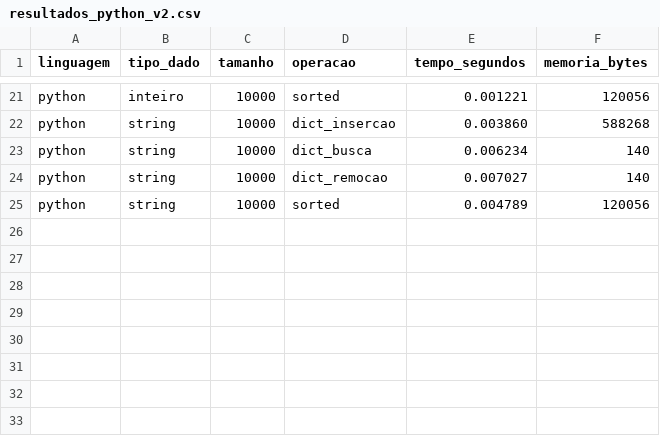
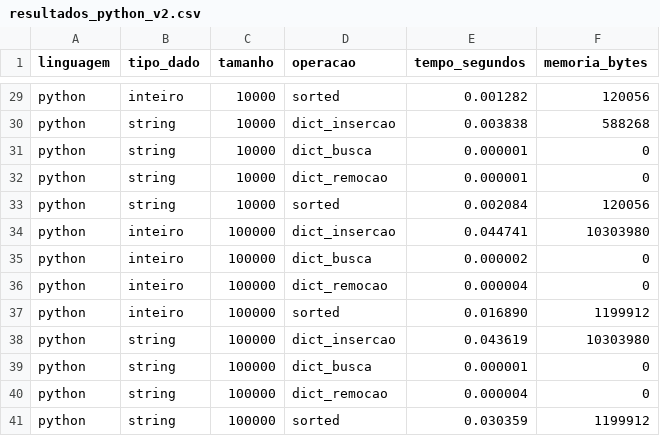
Before and after one commit to Bensadon/PyC-Compare, a CSV file: results/resultados_python_v2.csv, drawn as a sheet; only a part is shown, gaps mark what is left out; addresses are those after the commit; the diff covers the shown part only; the diff names each change by its address in the sheet, - before the commit and + after, or states it on an @@ line.

```diff
--- a/results/resultados_python_v2.csv
+++ b/results/resultados_python_v2.csv
-E29 (tempo_segundos): 0.001221
+E29 (tempo_segundos): 0.001282
-E30 (tempo_segundos): 0.003860
+E30 (tempo_segundos): 0.003838
-E31 (tempo_segundos): 0.006234
+E31 (tempo_segundos): 0.000001
-F31:F32 (memoria_bytes): 140
+F31:F32 (memoria_bytes): 0
-E32 (tempo_segundos): 0.007027
+E32 (tempo_segundos): 0.000001
-E33 (tempo_segundos): 0.004789
+E33 (tempo_segundos): 0.002084
+row 34: python | inteiro | 100000 | dict_insercao | 0.044741 | 10303980
+row 35: python | inteiro | 100000 | dict_busca | 0.000002 | 0
+row 36: python | inteiro | 100000 | dict_remocao | 0.000004 | 0
+row 37: python | inteiro | 100000 | sorted | 0.016890 | 1199912
+row 38: python | string | 100000 | dict_insercao | 0.043619 | 10303980
+row 39: python | string | 100000 | dict_busca | 0.000001 | 0
+row 40: python | string | 100000 | dict_remocao | 0.000004 | 0
+row 41: python | string | 100000 | sorted | 0.030359 | 1199912
```
Also changed, not shown: 8 added rows and 29 edited cells elsewhere in this file, results/colisoes.csv, results/resultados_c.csv, 24 other files.
